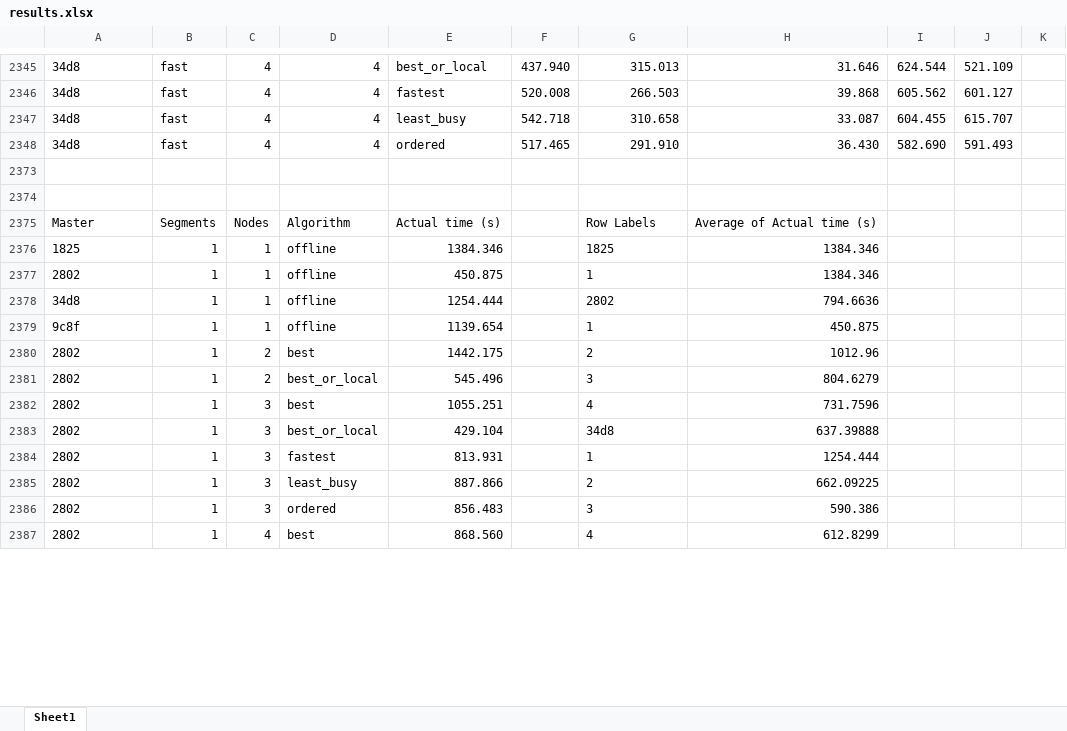
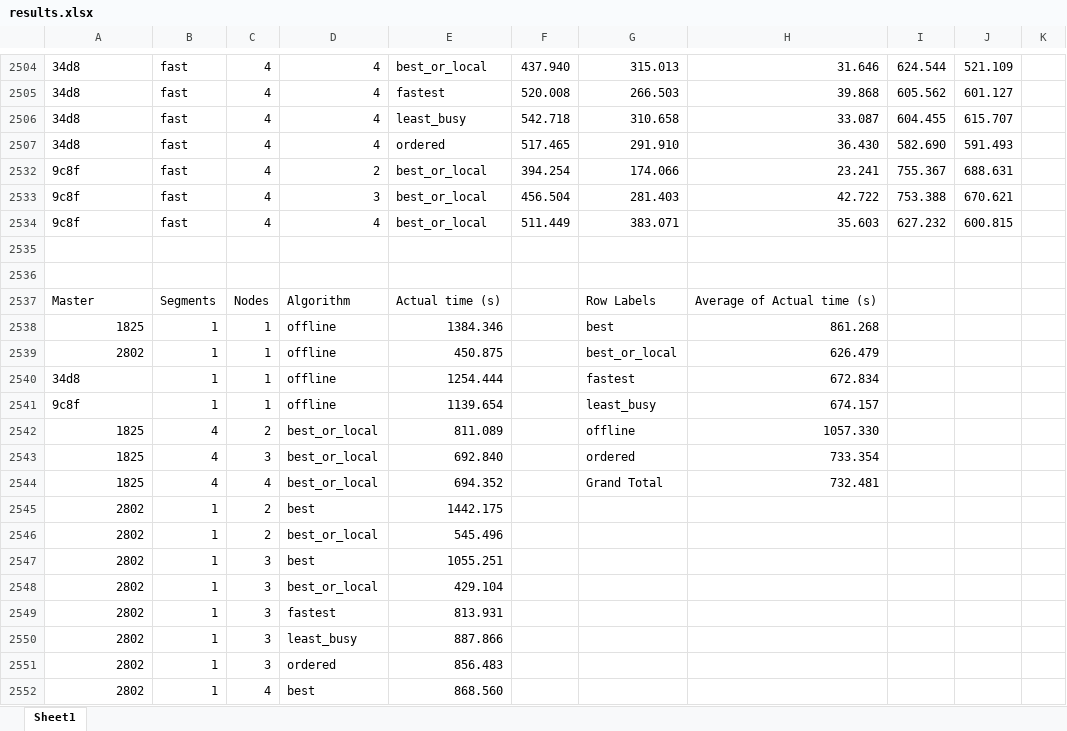
Before and after one commit to JaydenKing32/EdgeSum, an Excel workbook: results.xlsx, sheet Sheet1, drawn as a sheet; only a part is shown, gaps mark what is left out; values as stored, in another font and other column widths than the file's, no borders; charts and pictures and table styles not drawn; addresses are those after the commit; the diff covers the shown part only; the diff names each change by its address in the sheet, - before the commit and + after, or states it on an @@ line.

```diff
--- a/results.xlsx (sheet Sheet1)
+++ b/results.xlsx (sheet Sheet1)
+row 2532: 9c8f | fast | 4 | 2 | best_or_local | 394.254 | 174.066 | 23.241 | 755.367 | 688.631
+row 2533: 9c8f | fast | 4 | 3 | best_or_local | 456.504 | 281.403 | 42.722 | 753.388 | 670.621
+row 2534: 9c8f | fast | 4 | 4 | best_or_local | 511.449 | 383.071 | 35.603 | 627.232 | 600.815
-A2538:A2539 alignment: left
+A2538:A2539 alignment: right
-G2538: 1825
+G2538: best
-H2538: 1384.346
+H2538: 861.268
-G2539: 1
+G2539: best_or_local
-H2539: 1384.346
+H2539: 626.479
-G2540: 2802
+G2540: fastest
-H2540: 794.6636
+H2540: 672.834
-G2541: 1
+G2541: least_busy
-H2541: 450.875
+H2541: 674.157
+row 2542: 1825 | 4 | 2 | best_or_local | 811.089 |  | offline | 1057.330
+row 2543: 1825 | 4 | 3 | best_or_local | 692.840 |  | ordered | 733.354
+row 2544: 1825 | 4 | 4 | best_or_local | 694.352 |  | Grand Total | 732.481
-A2545:A2552 alignment: left
+A2545:A2552 alignment: right
-G2545: 2
+G2545: (empty)
-H2545: 1012.96
+H2545: (empty)
-G2546: 3
+G2546: (empty)
-H2546: 804.6279
+H2546: (empty)
-G2547: 4
+G2547: (empty)
-H2547: 731.7596
+H2547: (empty)
-G2548: 34d8
+G2548: (empty)
-H2548: 637.39888
+H2548: (empty)
-G2549: 1
+G2549: (empty)
-H2549: 1254.444
+H2549: (empty)
-G2550: 2
+G2550: (empty)
-H2550: 662.09225
+H2550: (empty)
-G2551: 3
+G2551: (empty)
-H2551: 590.386
+H2551: (empty)
-G2552: 4
+G2552: (empty)
-H2552: 612.8299
+H2552: (empty)
```
Also changed, not shown: 162 added rows, 37 edited cells and cell formats elsewhere in this sheet, charts or pictures, 3 other files.
